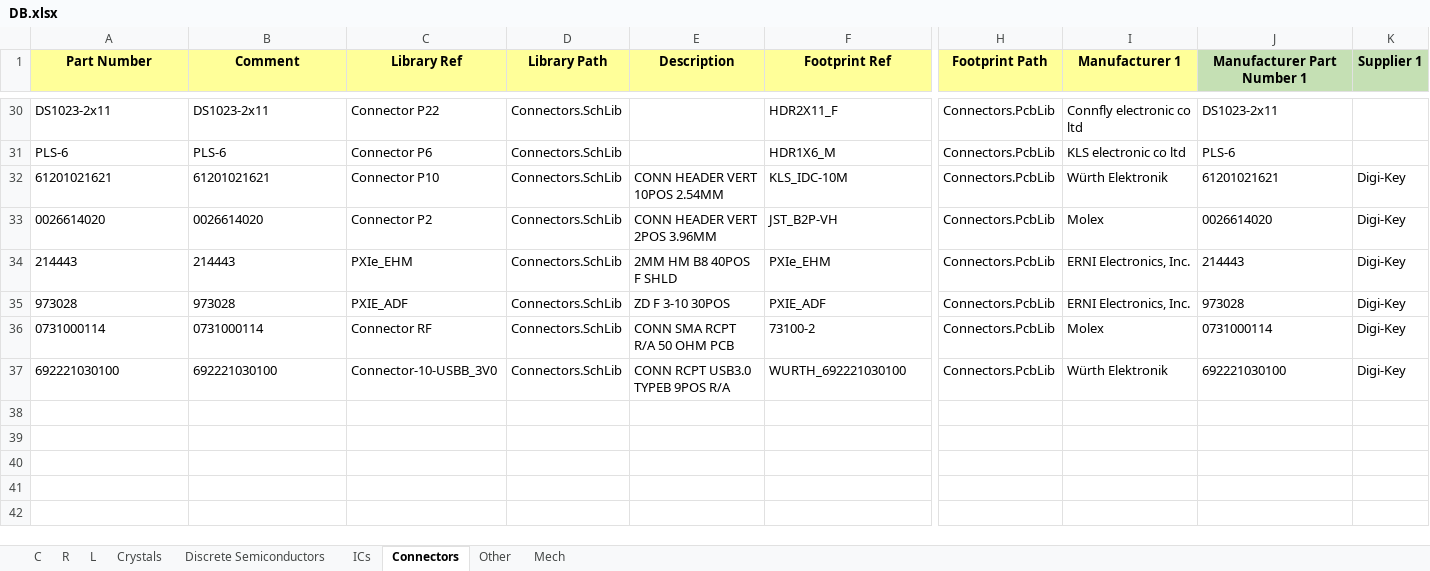
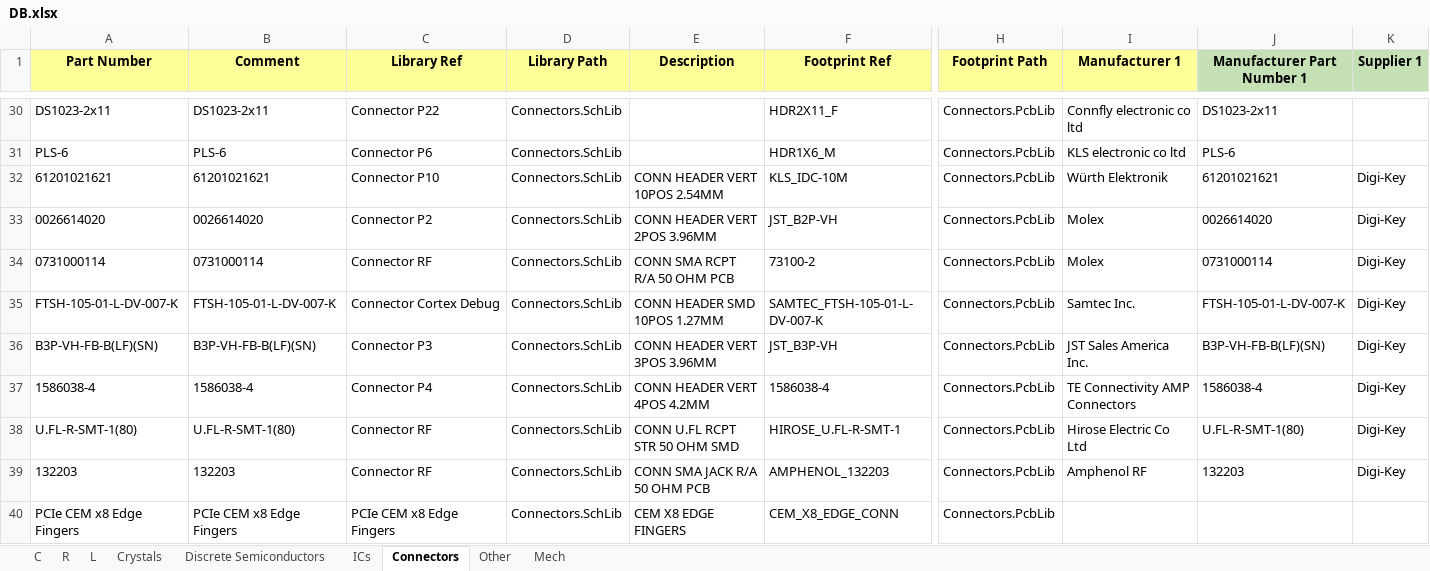
Before and after one commit to User330639/LIBS, an Excel workbook: Altium/DB.xlsx, sheet Connectors, drawn as a sheet; only a part is shown, gaps mark what is left out; values as stored, in another font and other column widths than the file's, no borders; charts and pictures and conditional formats not drawn; removed rows and columns are numbered as before the commit, all else as after; rows hold the shown columns only; the diff names each change by its address in the sheet, - before the commit and + after, or states it on an @@ line.

```diff
--- a/Altium/DB.xlsx (sheet Connectors)
+++ b/Altium/DB.xlsx (sheet Connectors)
-row 34: 214443 | 214443 | PXIe_EHM | Connectors.SchLib | 2MM HM B8 40POS F SHLD | PXIe_EHM | Connectors.PcbLib | ERNI Electronics, Inc. | 214443 | Digi-Key
-row 35: 973028 | 973028 | PXIE_ADF | Connectors.SchLib | ZD F 3-10 30POS | PXIE_ADF | Connectors.PcbLib | ERNI Electronics, Inc. | 973028 | Digi-Key
-row 37: 692221030100 | 692221030100 | Connector-10-USBB_3V0 | Connectors.SchLib | CONN RCPT USB3.0 TYPEB 9POS R/A | WURTH_692221030100 | Connectors.PcbLib | Würth Elektronik | 692221030100 | Digi-Key
+row 35: FTSH-105-01-L-DV-007-K | FTSH-105-01-L-DV-007-K | Connector Cortex Debug | Connectors.SchLib | CONN HEADER SMD 10POS 1.27MM | SAMTEC_FTSH-105-01-L-DV-007-K | Connectors.PcbLib | Samtec Inc. | FTSH-105-01-L-DV-007-K | Digi-Key
+row 36: B3P-VH-FB-B(LF)(SN) | B3P-VH-FB-B(LF)(SN) | Connector P3 | Connectors.SchLib | CONN HEADER VERT 3POS 3.96MM | JST_B3P-VH | Connectors.PcbLib | JST Sales America Inc. | B3P-VH-FB-B(LF)(SN) | Digi-Key
+row 37: 1586038-4 | 1586038-4 | Connector P4 | Connectors.SchLib | CONN HEADER VERT 4POS 4.2MM | 1586038-4 | Connectors.PcbLib | TE Connectivity AMP Connectors | 1586038-4 | Digi-Key
+row 38: U.FL-R-SMT-1(80) | U.FL-R-SMT-1(80) | Connector RF | Connectors.SchLib | CONN U.FL RCPT STR 50 OHM SMD | HIROSE_U.FL-R-SMT-1 | Connectors.PcbLib | Hirose Electric Co Ltd | U.FL-R-SMT-1(80) | Digi-Key
+row 39: 132203 | 132203 | Connector RF | Connectors.SchLib | CONN SMA JACK R/A 50 OHM PCB | AMPHENOL_132203 | Connectors.PcbLib | Amphenol RF | 132203 | Digi-Key
+row 40: PCIe CEM x8 Edge Fingers | PCIe CEM x8 Edge Fingers | PCIe CEM x8 Edge Fingers | Connectors.SchLib | CEM X8 EDGE FINGERS | CEM_X8_EDGE_CONN | Connectors.PcbLib
```
Also changed, not shown: sheet ICs, sheet R, sheet Discrete Semiconductors, sheet C, sheet Crystals, sheet Mech, 5 other files.
